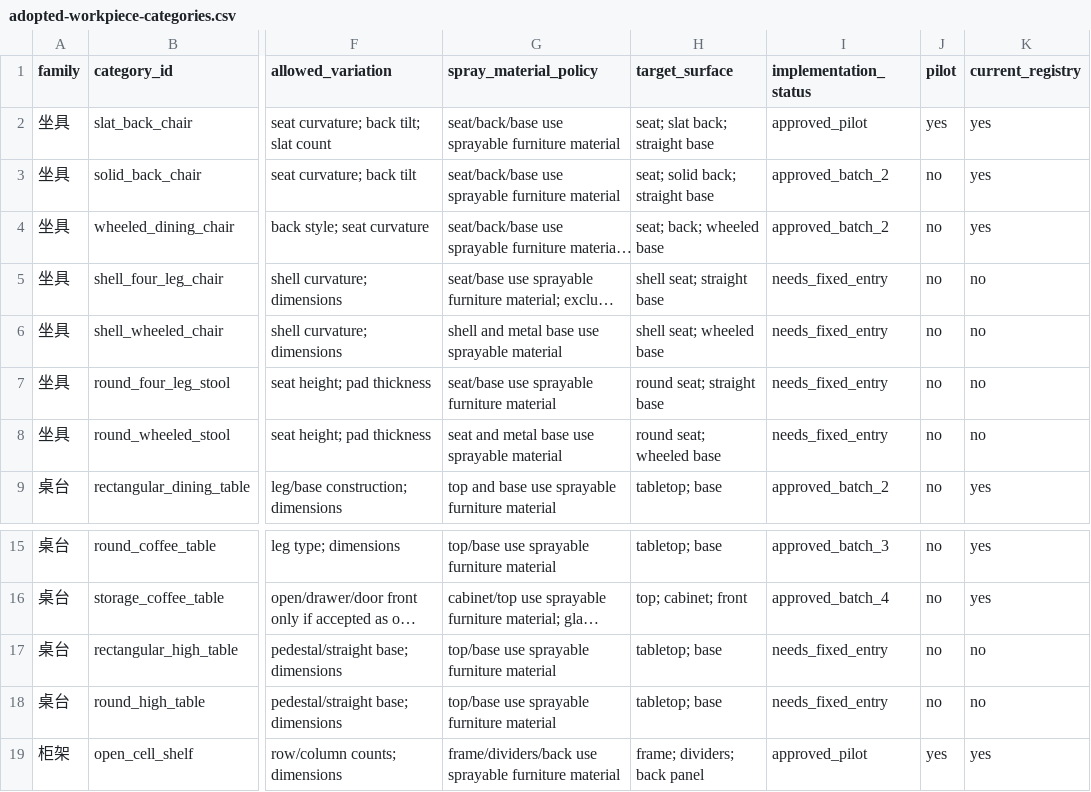
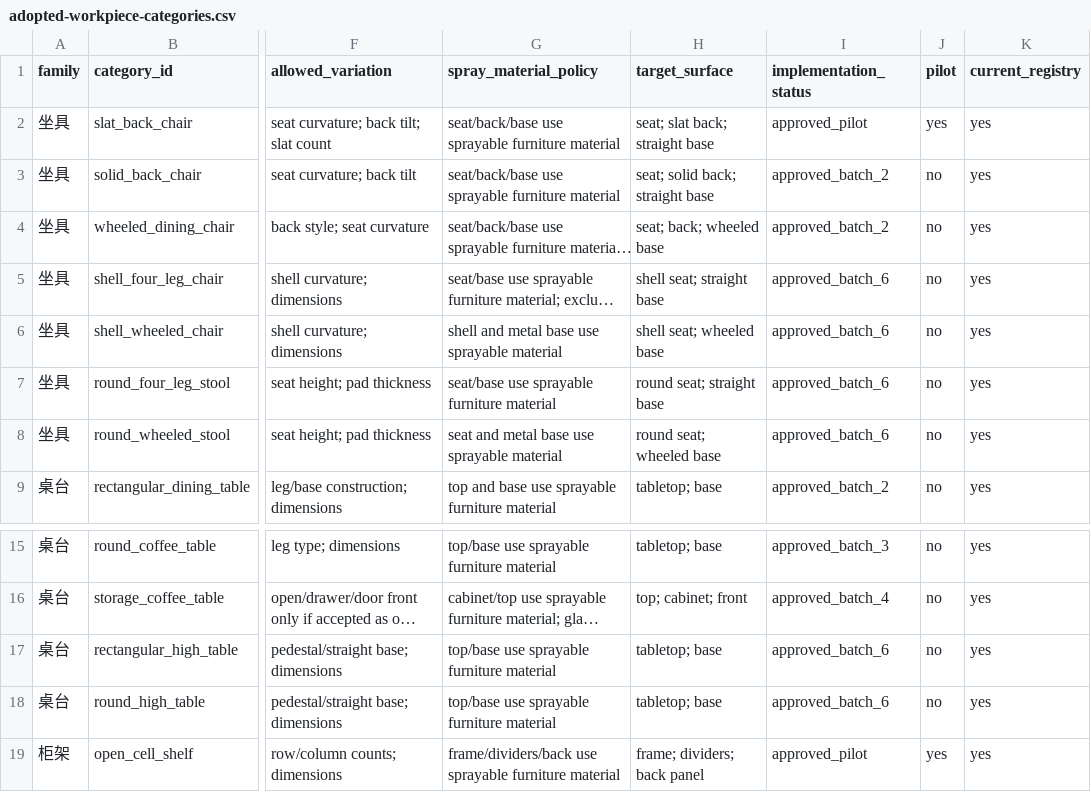
Before and after one commit to clingto7/infinigen, a CSV file: docs/spraybot/adopted-workpiece-categories.csv, drawn as a sheet; only a part is shown, gaps mark what is left out; long unchanged cells end in …; the diff names each change by its address in the sheet, - before the commit and + after, or states it on an @@ line.

Commit message:
Add office chair and high table batch

```diff
--- a/docs/spraybot/adopted-workpiece-categories.csv
+++ b/docs/spraybot/adopted-workpiece-categories.csv
-I5:I8 (implementation_status): needs_fixed_entry
+I5:I8 (implementation_status): approved_batch_6
-K5:K8 (current_registry): no
+K5:K8 (current_registry): yes
-I17:I18 (implementation_status): needs_fixed_entry
+I17:I18 (implementation_status): approved_batch_6
-K17:K18 (current_registry): no
+K17:K18 (current_registry): yes
```
Also changed, not shown: 4 other files.
